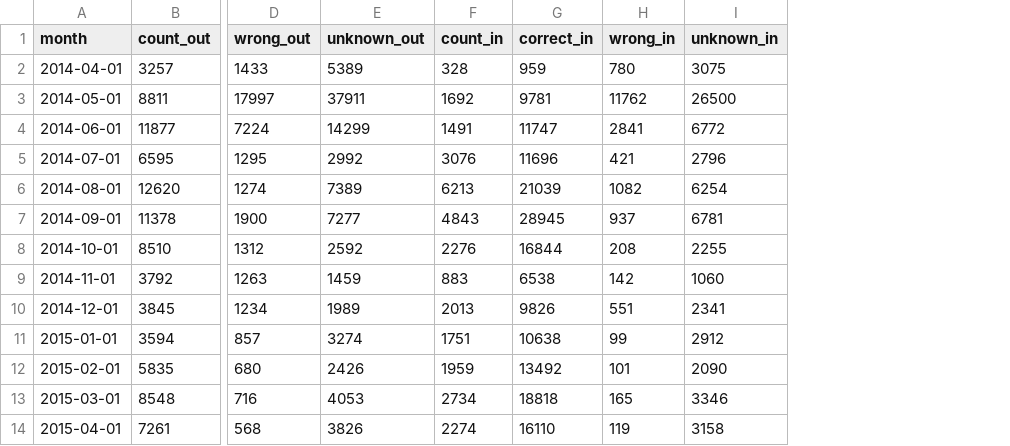
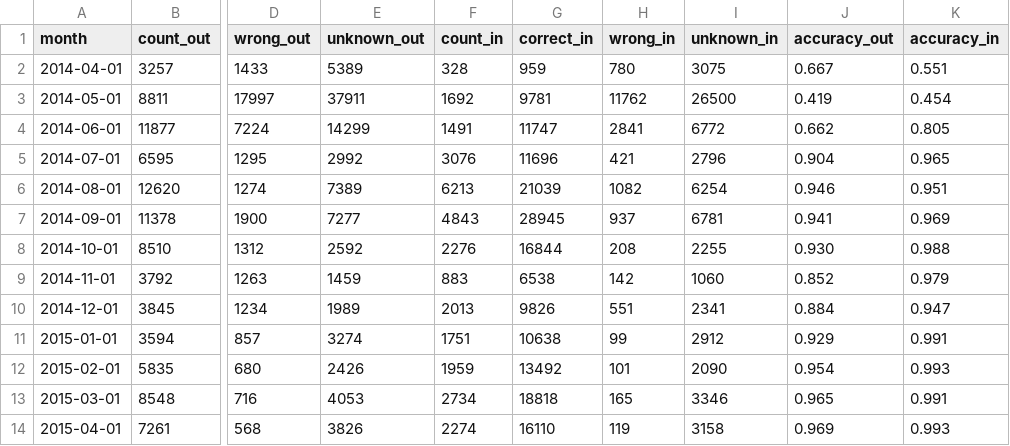
Before and after one commit to oerpli/MONitERO, a CSV file: csv/merge_stats.csv, drawn as a sheet; only a part is shown, gaps mark what is left out; the diff names each change by its address in the sheet, - before the commit and + after, or states it on an @@ line.

Commit message:
merge stats update

```diff
--- a/csv/merge_stats.csv
+++ b/csv/merge_stats.csv
+column J (accuracy_out), rows 2-14: 0.667 | 0.419 | 0.662 | 0.904 | 0.946 | 0.941 | 0.930 | 0.852 | 0.884 | 0.929 | 0.954 | 0.965 | 0.969
+column K (accuracy_in), rows 2-14: 0.551 | 0.454 | 0.805 | 0.965 | 0.951 | 0.969 | 0.988 | 0.979 | 0.947 | 0.991 | 0.993 | 0.991 | 0.993
```
Also changed, not shown: 1 other file.
